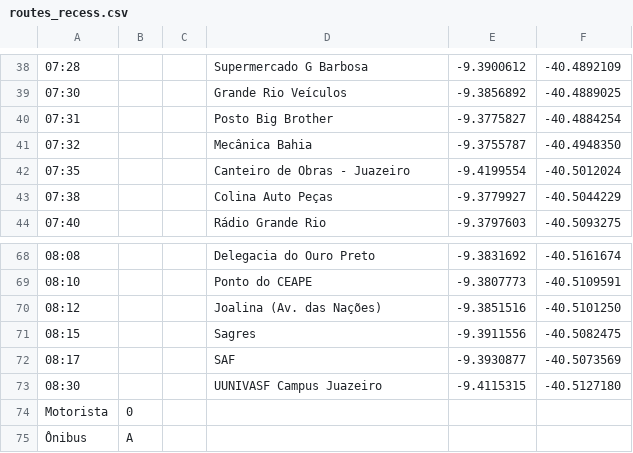
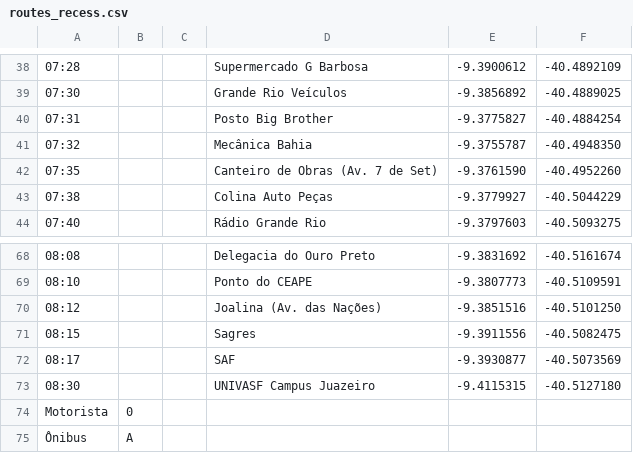
Before and after one commit to pedrosobral/rotas.json, a CSV file: routes_recess.csv, drawn as a sheet; only a part is shown, gaps mark what is left out; the diff names each change by its address in the sheet, - before the commit and + after, or states it on an @@ line.

Commit message:
fix: univasf juazeiro, etc

```diff
--- a/routes_recess.csv
+++ b/routes_recess.csv
-D42: Canteiro de Obras - Juazeiro
+D42: Canteiro de Obras (Av. 7 de Set)
-E42: -9.4199554
+E42: -9.3761590
-F42: -40.5012024
+F42: -40.4952260
-D73: UUNIVASF Campus Juazeiro
+D73: UNIVASF Campus Juazeiro
```
Also changed, not shown: 2 other files.
